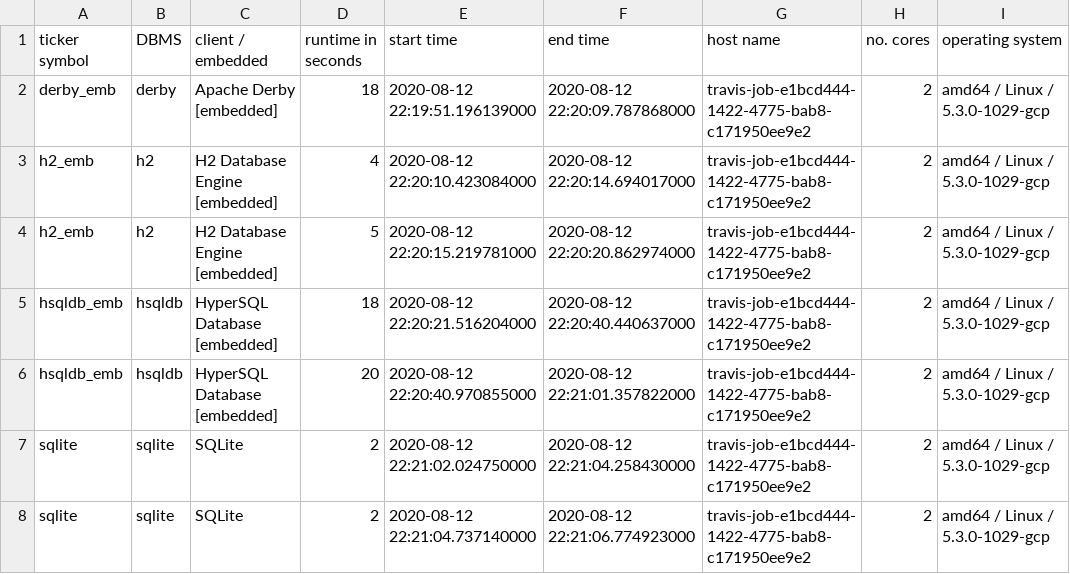
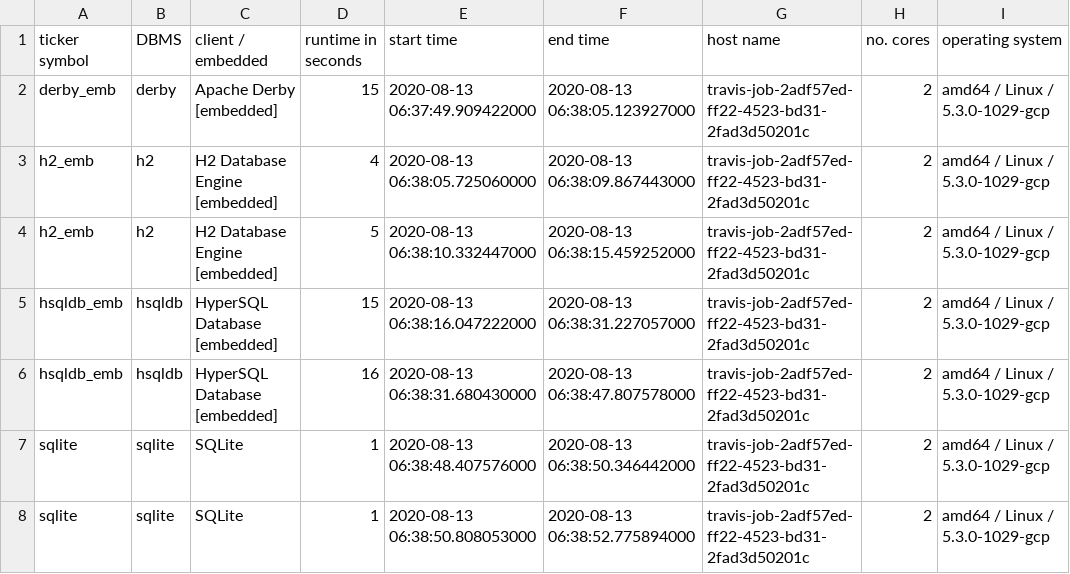
Before and after one commit to KonnexionsGmbH/db_seeder, a TSV file: resources/statistics/db_seeder_travis_embedded_2.1.1.tsv, drawn as a sheet.

Commit message:
Travis update: 13.08.2020 06:39:21 (Build 335)
[skip ci]

```diff
--- a/resources/statistics/db_seeder_travis_embedded_2.1.1.tsv
+++ b/resources/statistics/db_seeder_travis_embedded_2.1.1.tsv
@@ -1,8 +1,8 @@
 ticker symbol	DBMS	client / embedded	runtime in seconds	start time	end time	host name	no. cores	operating system
-derby_emb	derby	Apache Derby [embedded]	18	2020-08-12 22:19:51.196139000	2020-08-12 22:20:09.787868000	travis-job-e1bcd444-1422-4775-bab8-c171950ee9e2	2	amd64 / Linux / 5.3.0-1029-gcp
-h2_emb	h2	H2 Database Engine [embedded]	4	2020-08-12 22:20:10.423084000	2020-08-12 22:20:14.694017000	travis-job-e1bcd444-1422-4775-bab8-c171950ee9e2	2	amd64 / Linux / 5.3.0-1029-gcp
-h2_emb	h2	H2 Database Engine [embedded]	5	2020-08-12 22:20:15.219781000	2020-08-12 22:20:20.862974000	travis-job-e1bcd444-1422-4775-bab8-c171950ee9e2	2	amd64 / Linux / 5.3.0-1029-gcp
-hsqldb_emb	hsqldb	HyperSQL Database [embedded]	18	2020-08-12 22:20:21.516204000	2020-08-12 22:20:40.440637000	travis-job-e1bcd444-1422-4775-bab8-c171950ee9e2	2	amd64 / Linux / 5.3.0-1029-gcp
-hsqldb_emb	hsqldb	HyperSQL Database [embedded]	20	2020-08-12 22:20:40.970855000	2020-08-12 22:21:01.357822000	travis-job-e1bcd444-1422-4775-bab8-c171950ee9e2	2	amd64 / Linux / 5.3.0-1029-gcp
-sqlite	sqlite	SQLite	2	2020-08-12 22:21:02.024750000	2020-08-12 22:21:04.258430000	travis-job-e1bcd444-1422-4775-bab8-c171950ee9e2	2	amd64 / Linux / 5.3.0-1029-gcp
-sqlite	sqlite	SQLite	2	2020-08-12 22:21:04.737140000	2020-08-12 22:21:06.774923000	travis-job-e1bcd444-1422-4775-bab8-c171950ee9e2	2	amd64 / Linux / 5.3.0-1029-gcp
+derby_emb	derby	Apache Derby [embedded]	15	2020-08-13 06:37:49.909422000	2020-08-13 06:38:05.123927000	travis-job-2adf57ed-ff22-4523-bd31-2fad3d50201c	2	amd64 / Linux / 5.3.0-1029-gcp
+h2_emb	h2	H2 Database Engine [embedded]	4	2020-08-13 06:38:05.725060000	2020-08-13 06:38:09.867443000	travis-job-2adf57ed-ff22-4523-bd31-2fad3d50201c	2	amd64 / Linux / 5.3.0-1029-gcp
+h2_emb	h2	H2 Database Engine [embedded]	5	2020-08-13 06:38:10.332447000	2020-08-13 06:38:15.459252000	travis-job-2adf57ed-ff22-4523-bd31-2fad3d50201c	2	amd64 / Linux / 5.3.0-1029-gcp
+hsqldb_emb	hsqldb	HyperSQL Database [embedded]	15	2020-08-13 06:38:16.047222000	2020-08-13 06:38:31.227057000	travis-job-2adf57ed-ff22-4523-bd31-2fad3d50201c	2	amd64 / Linux / 5.3.0-1029-gcp
+hsqldb_emb	hsqldb	HyperSQL Database [embedded]	16	2020-08-13 06:38:31.680430000	2020-08-13 06:38:47.807578000	travis-job-2adf57ed-ff22-4523-bd31-2fad3d50201c	2	amd64 / Linux / 5.3.0-1029-gcp
+sqlite	sqlite	SQLite	1	2020-08-13 06:38:48.407576000	2020-08-13 06:38:50.346442000	travis-job-2adf57ed-ff22-4523-bd31-2fad3d50201c	2	amd64 / Linux / 5.3.0-1029-gcp
+sqlite	sqlite	SQLite	1	2020-08-13 06:38:50.808053000	2020-08-13 06:38:52.775894000	travis-job-2adf57ed-ff22-4523-bd31-2fad3d50201c	2	amd64 / Linux / 5.3.0-1029-gcp
```
